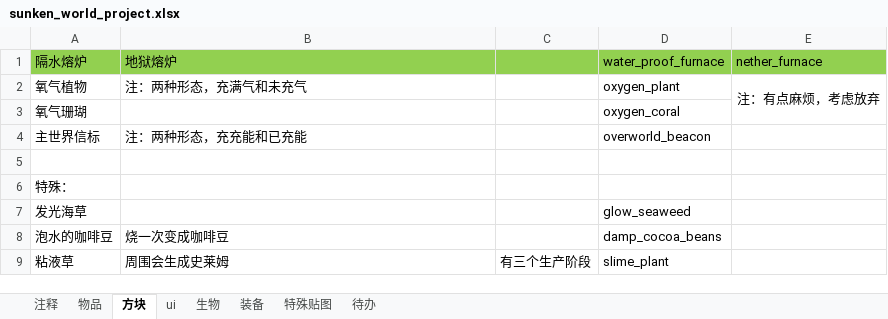
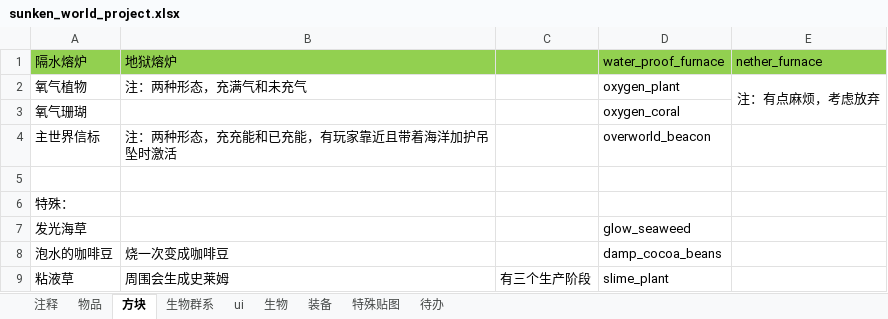
Before and after one commit to M-F-R-F/Sunken-World, an Excel workbook: sunken_world_project.xlsx, sheet 方块, drawn as a sheet; values as stored, in another font and other column widths than the file's, no borders; the diff names each change by its address in the sheet, - before the commit and + after, or states it on an @@ line.

```diff
--- a/sunken_world_project.xlsx (sheet 方块)
+++ b/sunken_world_project.xlsx (sheet 方块)
+sheet tab: 生物群系
-B4 (地狱熔炉): 注：两种形态，充充能和已充能
+B4 (地狱熔炉): 注：两种形态，充充能和已充能，有玩家靠近且带着海洋加护吊坠时激活
```
Also changed, not shown: 3 other files.
